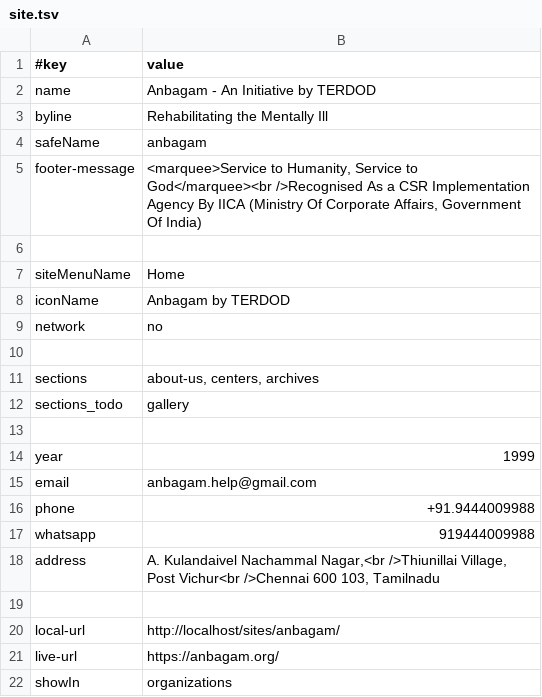
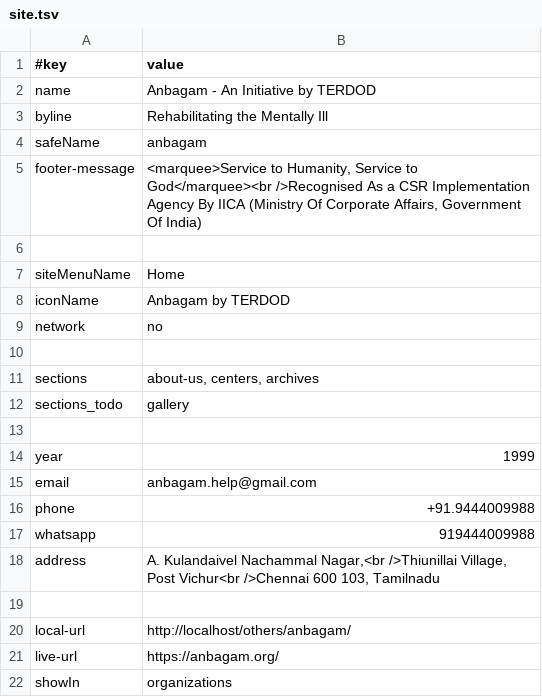
Before and after one commit to anbagam1999/web, a TSV file: data/site.tsv, drawn as a sheet.

Commit message:
spring 9.4

```diff
--- a/data/site.tsv
+++ b/data/site.tsv
@@ -19,3 +19,3 @@ address	A. Kulandaivel Nachammal Nagar,<br />Thiunillai Village, Post Vichur<br
 
-local-url	http://localhost/sites/anbagam/
+local-url	http://localhost/others/anbagam/
 live-url	https://anbagam.org/
```
